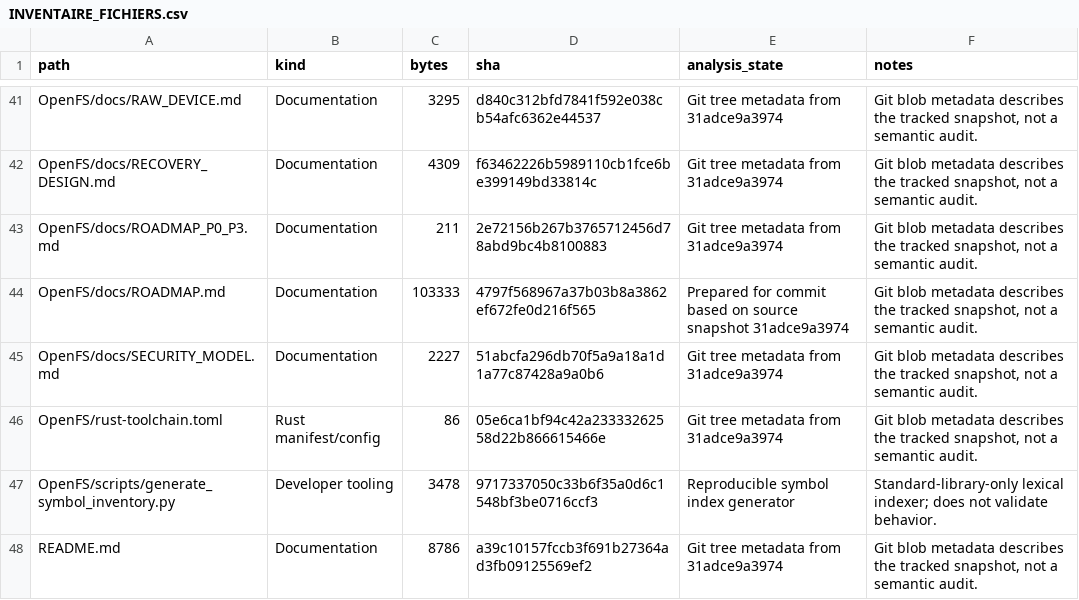
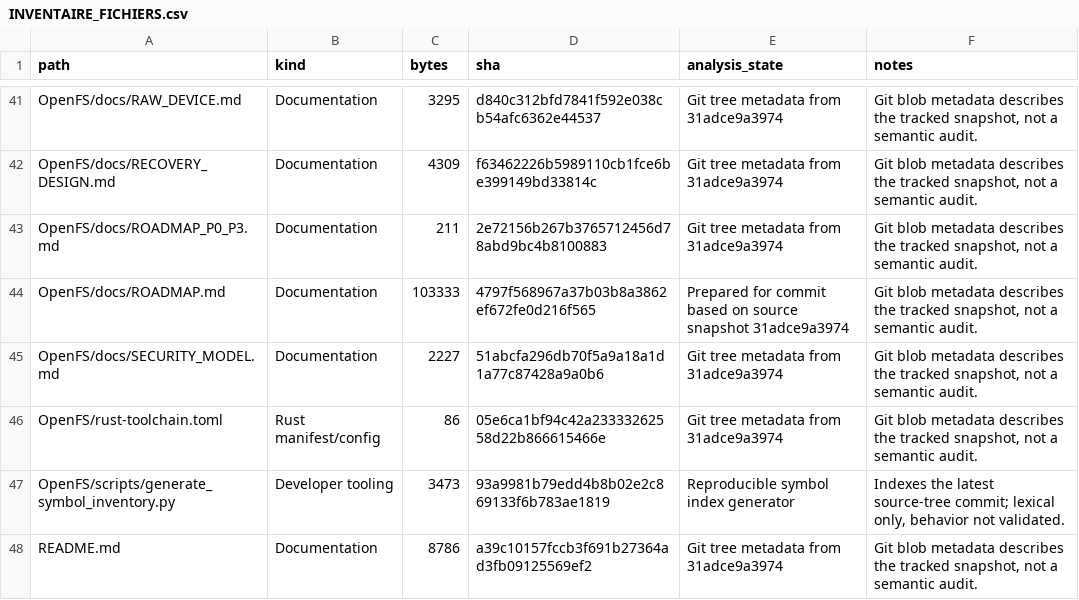
Before and after one commit to Likounsee/OpenFS, a CSV file: OpenFS/docs/INVENTAIRE_FICHIERS.csv, drawn as a sheet; only a part is shown, gaps mark what is left out.

Commit message:
Pin symbol index to latest source-tree revision

```diff
--- a/OpenFS/docs/INVENTAIRE_FICHIERS.csv
+++ b/OpenFS/docs/INVENTAIRE_FICHIERS.csv
@@ -46,3 +46,3 @@
 "OpenFS/rust-toolchain.toml","Rust manifest/config","86","05e6ca1bf94c42a23333262558d22b866615466e","Git tree metadata from 31adce9a3974","Git blob metadata describes the tracked snapshot, not a semantic audit."
-"OpenFS/scripts/generate_symbol_inventory.py","Developer tooling","3478","9717337050c33b6f35a0d6c1548bf3be0716ccf3","Reproducible symbol index generator","Standard-library-only lexical indexer; does not validate behavior."
+"OpenFS/scripts/generate_symbol_inventory.py","Developer tooling","3473","93a9981b79edd4b8b02e2c869133f6b783ae1819","Reproducible symbol index generator","Indexes the latest source-tree commit; lexical only, behavior not validated."
 "README.md","Documentation","8786","a39c10157fccb3f691b27364ad3fb09125569ef2","Git tree metadata from 31adce9a3974","Git blob metadata describes the tracked snapshot, not a semantic audit."
```
Also changed, not shown: 1 other file.
